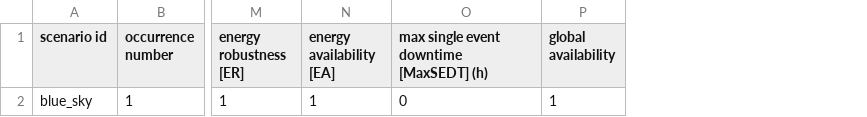
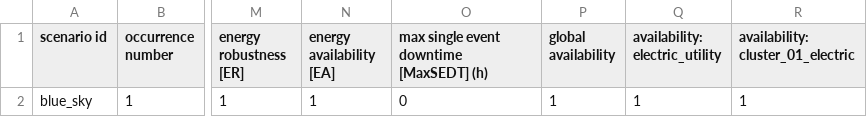
Before and after one commit to bigladder/erin, a CSV file: docs/erin_next_examples/ex01-stats.csv, drawn as a sheet; only a part is shown, gaps mark what is left out; the diff names each change by its address in the sheet, - before the commit and + after, or states it on an @@ line.

```diff
--- a/docs/erin_next_examples/ex01-stats.csv
+++ b/docs/erin_next_examples/ex01-stats.csv
+column Q (availability: electric_utility), row 2: 1
+column R, rows 1-2: availability: cluster_01_electric | 1
```
Also changed, not shown: docs/erin_next_examples/ex03-stats.csv, docs/erin_next_examples/ex04-stats.csv, 10 other files.
